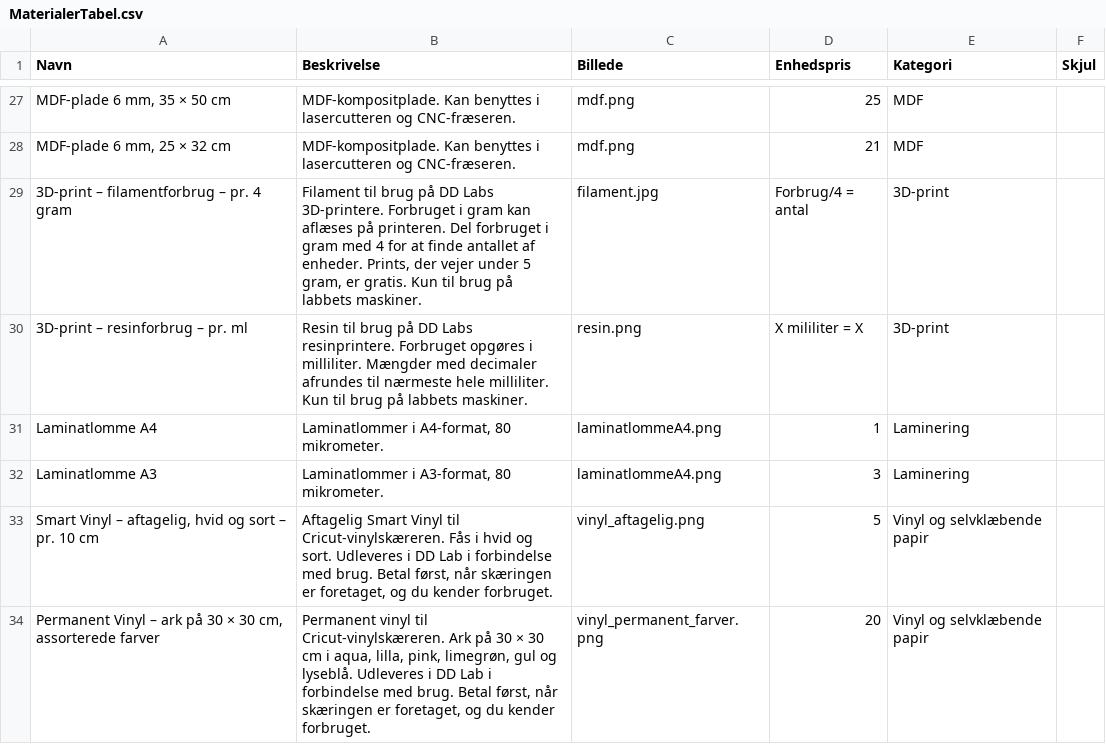
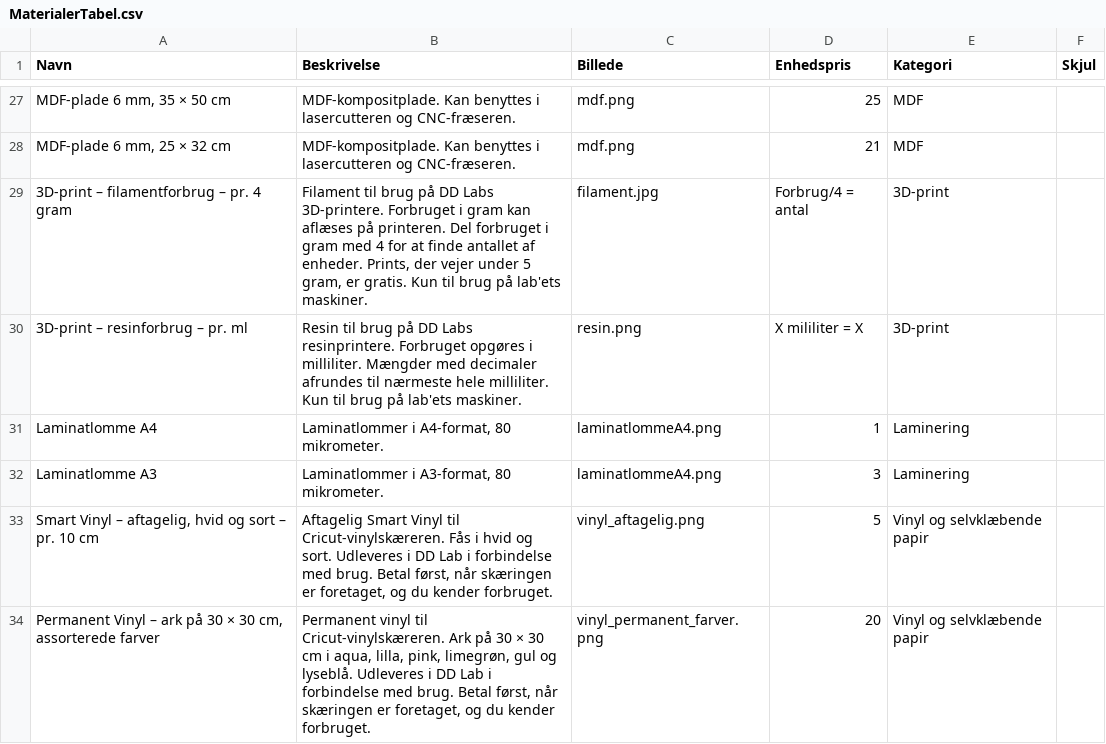
Before and after one commit to DDlabAU/faciliteter-og-udstyr, a CSV file: materialer/MaterialerTabel.csv, drawn as a sheet; only a part is shown, gaps mark what is left out.

Commit message:
Retter labbet til lab'et

```diff
--- a/materialer/MaterialerTabel.csv
+++ b/materialer/MaterialerTabel.csv
@@ -28,4 +28,4 @@ MDF-plade 6 mm, 35 × 50 cm;MDF-kompositplade. Kan benyttes i lasercutteren og C
 MDF-plade 6 mm, 25 × 32 cm;MDF-kompositplade. Kan benyttes i lasercutteren og CNC-fræseren.;mdf.png;21;MDF;
-3D-print – filamentforbrug – pr. 4 gram;Filament til brug på DD Labs 3D-printere. Forbruget i gram kan aflæses på printeren. Del forbruget i gram med 4 for at finde antallet af enheder. Prints, der vejer under 5 gram, er gratis. Kun til brug på labbets maskiner.;filament.jpg;Forbrug/4 = antal;3D-print;
-3D-print – resinforbrug – pr. ml;Resin til brug på DD Labs resinprintere. Forbruget opgøres i milliliter. Mængder med decimaler afrundes til nærmeste hele milliliter. Kun til brug på labbets maskiner.;resin.png;X mililiter = X;3D-print;
+3D-print – filamentforbrug – pr. 4 gram;Filament til brug på DD Labs 3D-printere. Forbruget i gram kan aflæses på printeren. Del forbruget i gram med 4 for at finde antallet af enheder. Prints, der vejer under 5 gram, er gratis. Kun til brug på lab'ets maskiner.;filament.jpg;Forbrug/4 = antal;3D-print;
+3D-print – resinforbrug – pr. ml;Resin til brug på DD Labs resinprintere. Forbruget opgøres i milliliter. Mængder med decimaler afrundes til nærmeste hele milliliter. Kun til brug på lab'ets maskiner.;resin.png;X mililiter = X;3D-print;
 Laminatlomme A4;Laminatlommer i A4-format, 80 mikrometer.;laminatlommeA4.png;1;Laminering;
```
